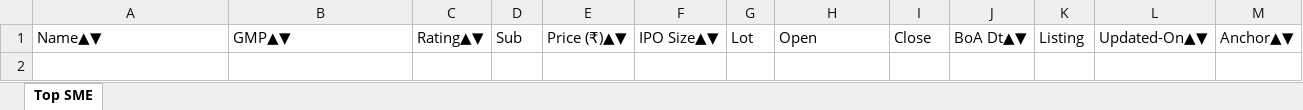
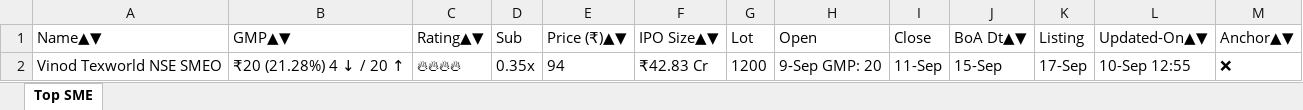
Before and after one commit to ayushpdkushwaha1/ipo-gmp-bot, an Excel workbook: files/SME_IPOs.xlsx, sheet Top SME, drawn as a sheet; values as stored, in another font and other column widths than the file's, no borders; the diff names each change by its address in the sheet, - before the commit and + after, or states it on an @@ line.

```diff
--- a/files/SME_IPOs.xlsx (sheet Top SME)
+++ b/files/SME_IPOs.xlsx (sheet Top SME)
+row 2: Vinod Texworld NSE SMEO | ₹20 (21.28%) 4 ↓ / 20 ↑ | 🔥🔥🔥🔥 | 0.35x | 94 | ₹42.83 Cr | 1200 | 9-Sep GMP: 20 | 11-Sep | 15-Sep | 17-Sep | 10-Sep 12:55 | ❌
```
Also changed, not shown: files/Mainboard_IPOs.xlsx, files/gmp.xlsx, 2 other files.
